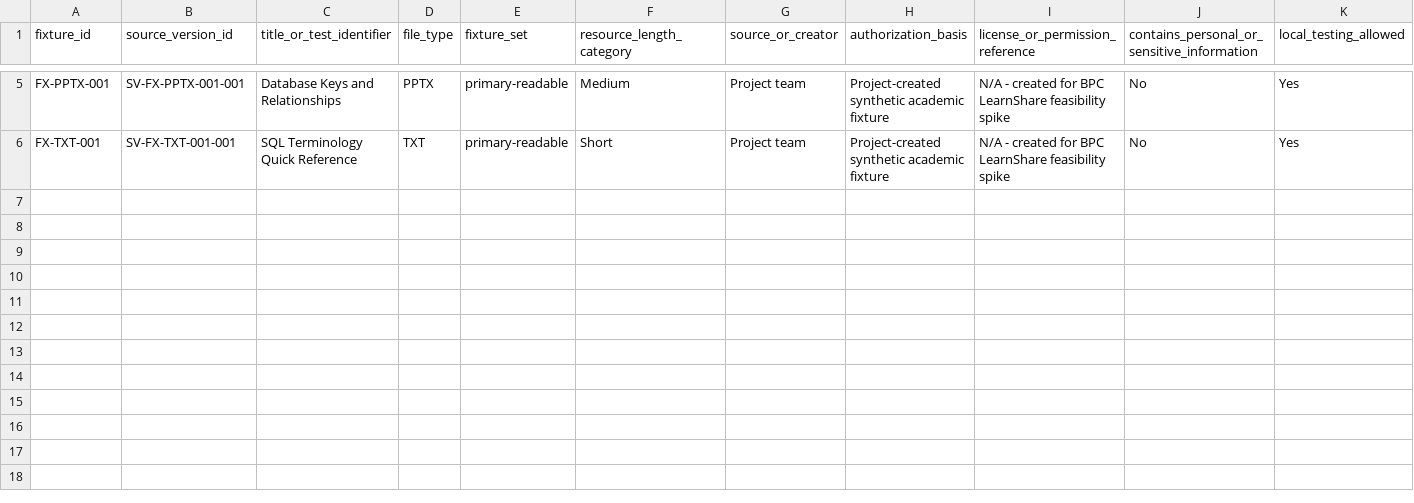
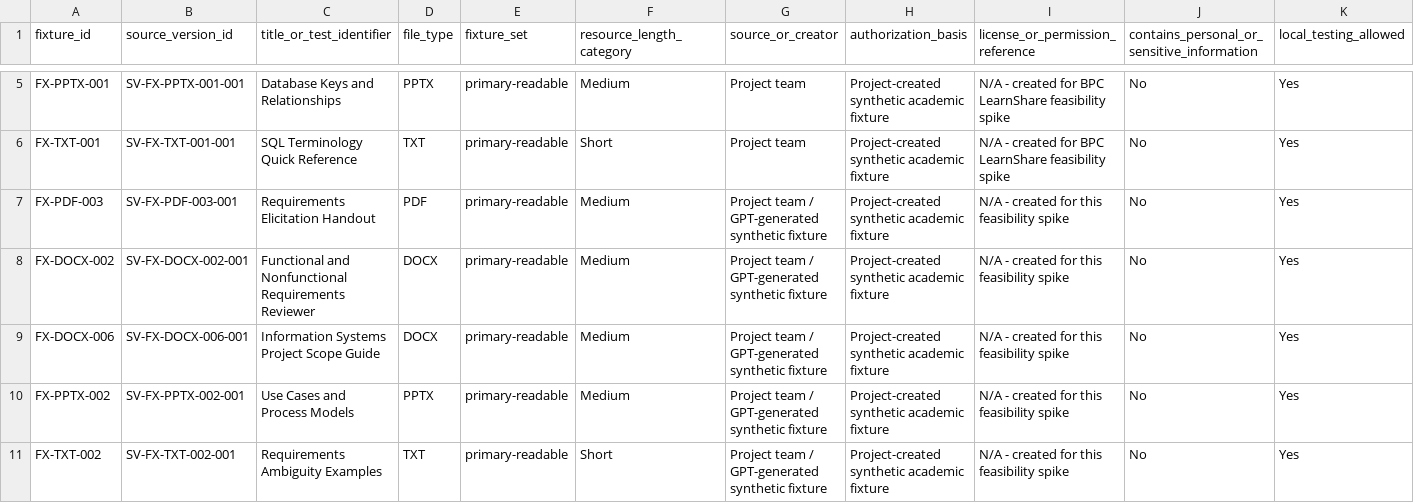
Before and after one commit to koyawel27/bpc-learnshare, a CSV file: docs/ai-feasibility-spike/registers/fixtures.csv, drawn as a sheet; only a part is shown, gaps mark what is left out; rows hold the shown columns only; the diff names each change by its address in the sheet, - before the commit and + after, or states it on an @@ line.

Commit message:
docs: register Cluster B AI feasibility fixtures

```diff
--- a/docs/ai-feasibility-spike/registers/fixtures.csv
+++ b/docs/ai-feasibility-spike/registers/fixtures.csv
+row 7: FX-PDF-003 | SV-FX-PDF-003-001 | Requirements Elicitation Handout | PDF | primary-readable | Medium | Project team / GPT-generated synthetic fixture | Project-created synthetic academic fixture | N/A - created for this feasibility spike | No | Yes
+row 8: FX-DOCX-002 | SV-FX-DOCX-002-001 | Functional and Nonfunctional Requirements Reviewer | DOCX | primary-readable | Medium | Project team / GPT-generated synthetic fixture | Project-created synthetic academic fixture | N/A - created for this feasibility spike | No | Yes
+row 9: FX-DOCX-006 | SV-FX-DOCX-006-001 | Information Systems Project Scope Guide | DOCX | primary-readable | Medium | Project team / GPT-generated synthetic fixture | Project-created synthetic academic fixture | N/A - created for this feasibility spike | No | Yes
+row 10: FX-PPTX-002 | SV-FX-PPTX-002-001 | Use Cases and Process Models | PPTX | primary-readable | Medium | Project team / GPT-generated synthetic fixture | Project-created synthetic academic fixture | N/A - created for this feasibility spike | No | Yes
+row 11: FX-TXT-002 | SV-FX-TXT-002-001 | Requirements Ambiguity Examples | TXT | primary-readable | Short | Project team / GPT-generated synthetic fixture | Project-created synthetic academic fixture | N/A - created for this feasibility spike | No | Yes
```
